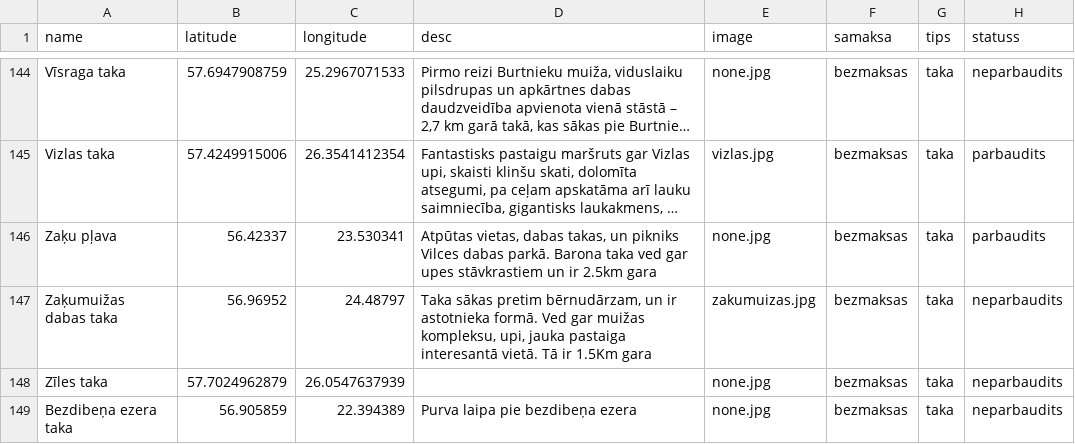
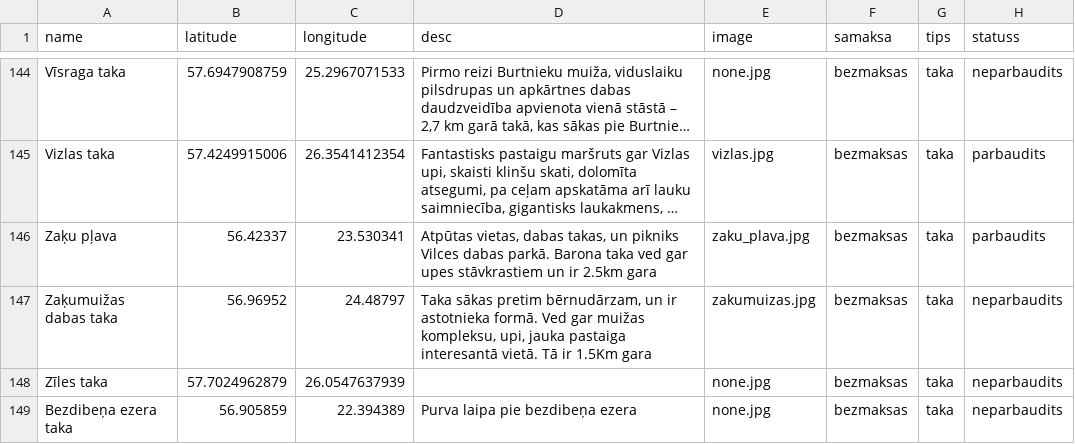
Before and after one commit to trakais/trakais.github.io, a CSV file: dati.csv, drawn as a sheet; only a part is shown, gaps mark what is left out; long unchanged cells end in …; the diff names each change by its address in the sheet, - before the commit and + after, or states it on an @@ line.

Commit message:
added zaķu pļava image

```diff
--- a/dati.csv
+++ b/dati.csv
-E146 (image): none.jpg
+E146 (image): zaku_plava.jpg
```
Also changed, not shown: 2 other files.
